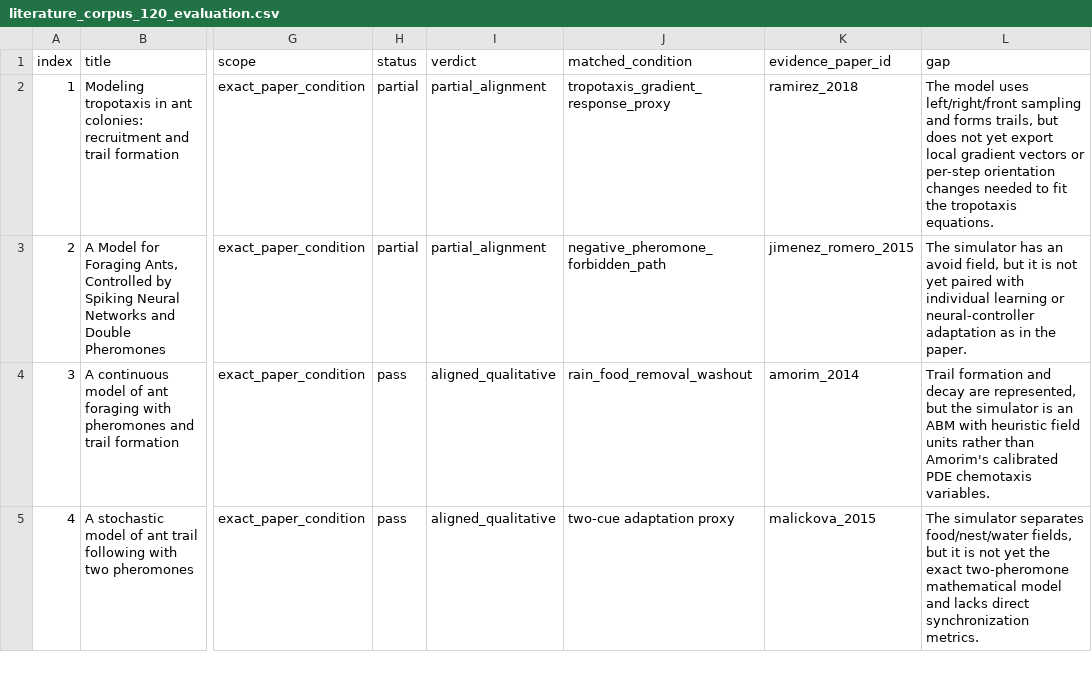
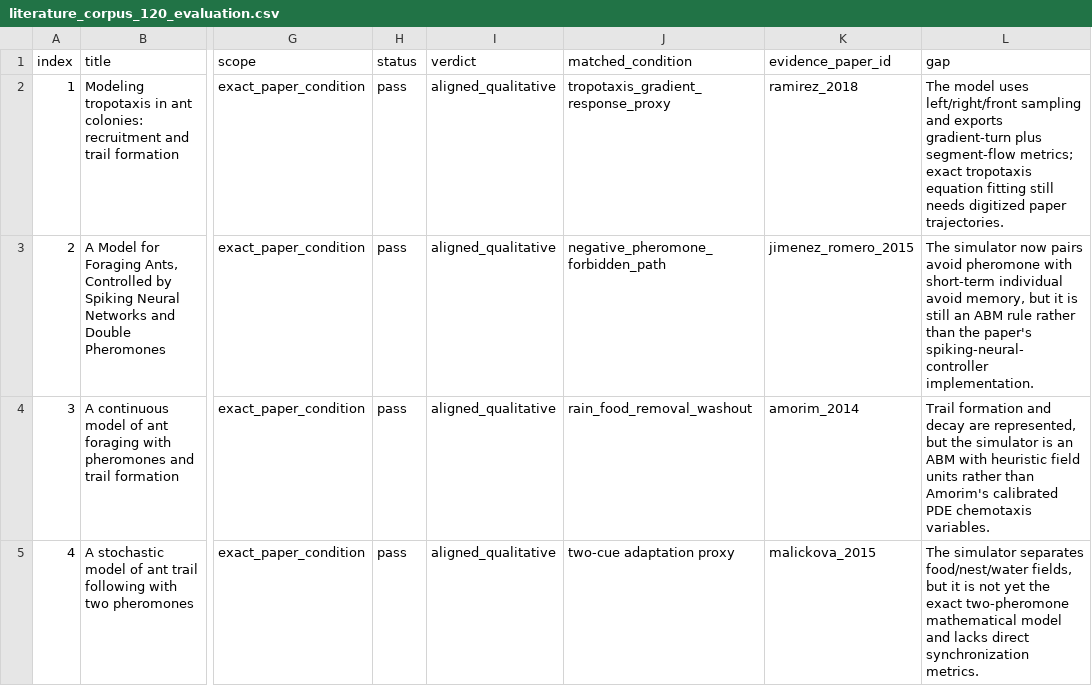
Before and after one commit to s9213712/ant-colony-sim, a CSV file: outputs/literature_corpus_120_evaluation.csv, drawn as a sheet; only a part is shown, gaps mark what is left out; the diff covers the shown part only; the diff names each change by its address in the sheet, - before the commit and + after, or states it on an @@ line.

```diff
--- a/outputs/literature_corpus_120_evaluation.csv
+++ b/outputs/literature_corpus_120_evaluation.csv
-H2:H3 (status): partial
+H2:H3 (status): pass
-I2:I3 (verdict): partial_alignment
+I2:I3 (verdict): aligned_qualitative
-L2 (gap): …sampling and forms trails, but does not yet export local gradient vectors or per-step orientation changes needed to fit the tropotaxis equations.
+L2 (gap): …sampling and exports gradient-turn plus segment-flow metrics; exact tropotaxis equation fitting still needs digitized paper trajectories.
-L3 (gap): The simulator has an avoid field, but it is not yet paired with individual learning or neural-controller adaptation as in the paper.
+L3 (gap): The simulator now pairs avoid pheromone with short-term individual avoid memory, but it is still an ABM rule rather than the paper's spiking-neural-controller implementation.
```
Also changed, not shown: 16 edited cells elsewhere in this file, outputs/literature_gap_backlog.csv, outputs/paper_conditions_v5.csv, 13 other files.
